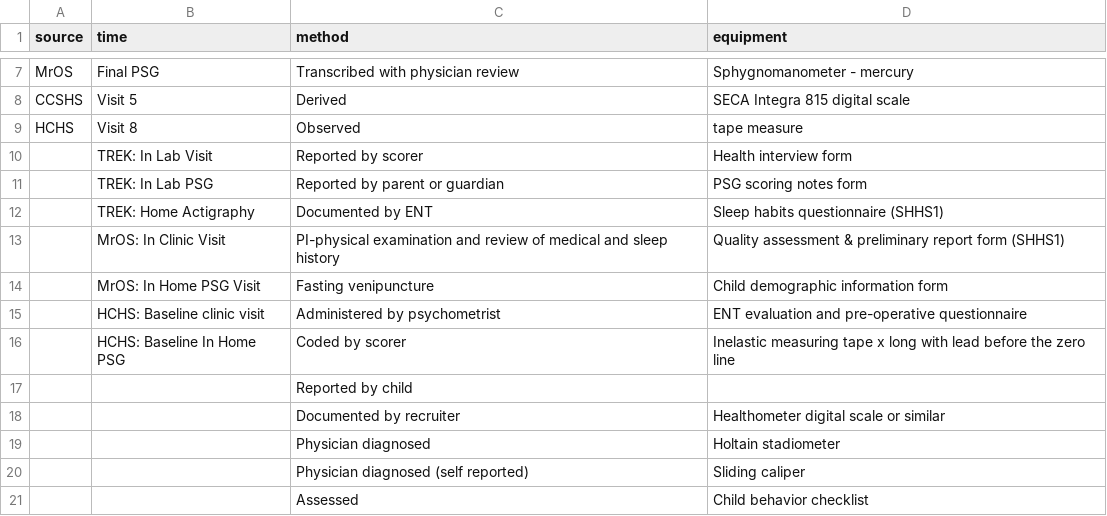
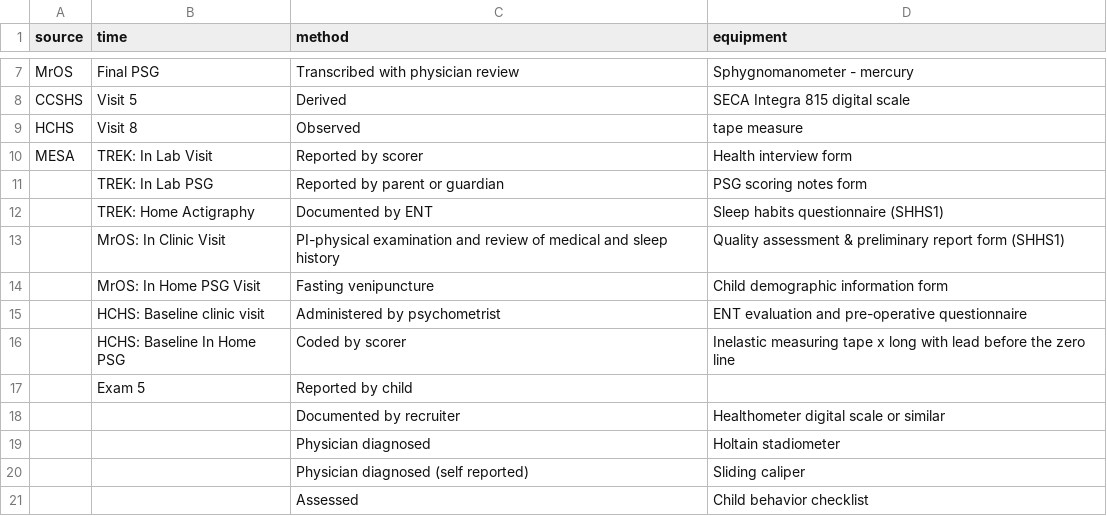
Before and after one commit to licongcui/nsrr-cross-cohort-mapping, a CSV file: mappings/nsrr-provenance-attribute-lexicon.csv, drawn as a sheet; only a part is shown, gaps mark what is left out.

```diff
--- a/mappings/nsrr-provenance-attribute-lexicon.csv
+++ b/mappings/nsrr-provenance-attribute-lexicon.csv
@@ -9,3 +9,3 @@ CCSHS,Visit 5,Derived,SECA Integra 815 digital scale
 HCHS,Visit 8,Observed, tape measure
-,TREK: In Lab Visit,Reported by scorer,Health interview form
+MESA,TREK: In Lab Visit,Reported by scorer,Health interview form
 ,TREK: In Lab PSG,Reported by parent or guardian,PSG scoring notes form
@@ -16,3 +16,3 @@ HCHS,Visit 8,Observed, tape measure
 ,HCHS: Baseline In Home PSG,Coded by scorer,Inelastic measuring tape x long with lead before the zero line
-,,Reported by child,
+,Exam 5,Reported by child,
 ,,Documented by recruiter,Healthometer digital scale or similar
```
Also changed, not shown: mappings/nsrr-mesa-mapping.csv.
